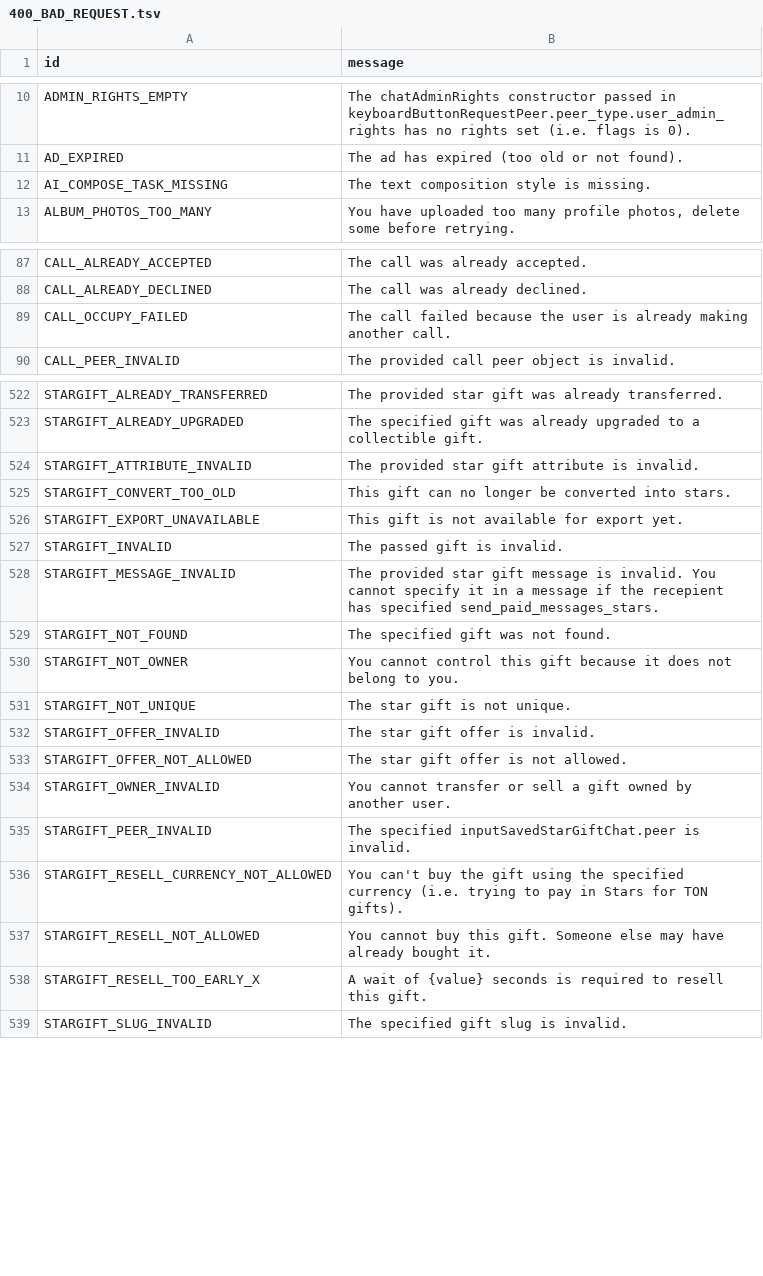
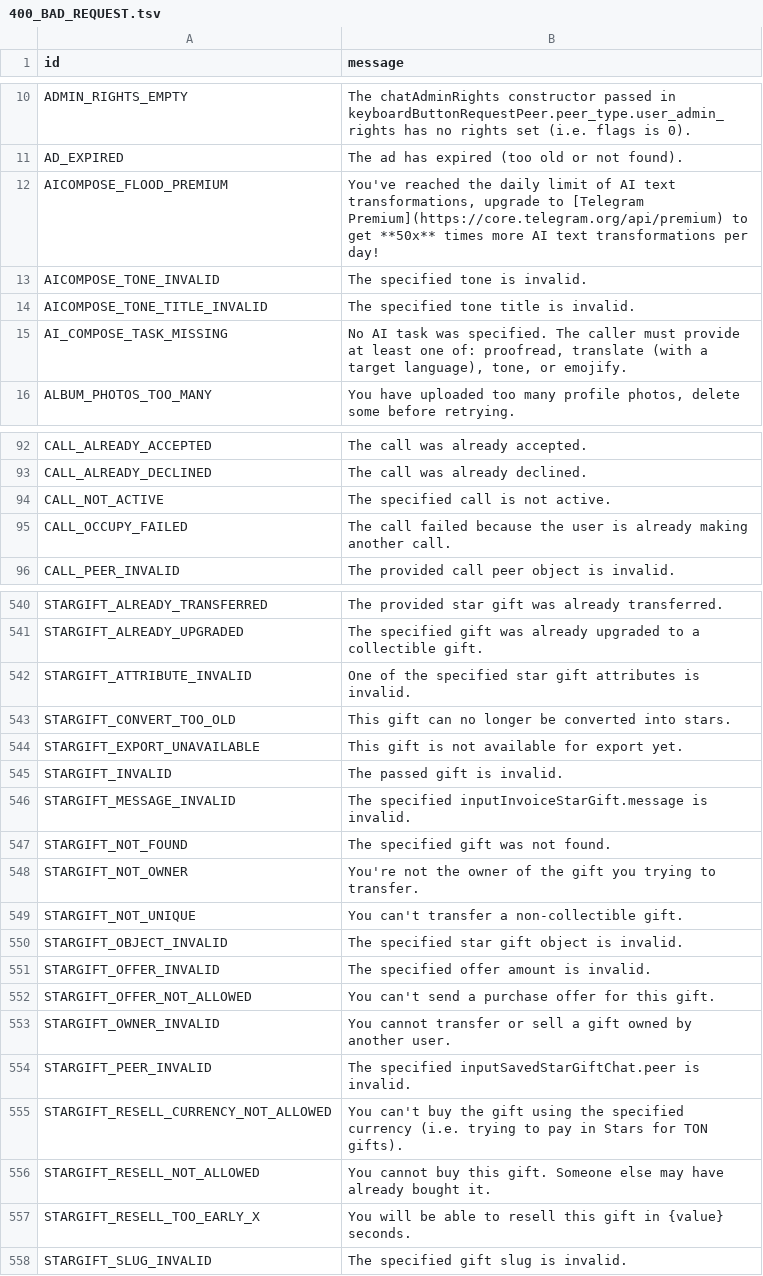
Before and after one commit to DownloaderZone/DzGram, a TSV file: compiler/errors/source/400_BAD_REQUEST.tsv, drawn as a sheet; only a part is shown, gaps mark what is left out; the diff covers the shown part only.

Commit message:
chore: update Telegram API errors from corefork/blogfork scrape

```diff
--- a/compiler/errors/source/400_BAD_REQUEST.tsv
+++ b/compiler/errors/source/400_BAD_REQUEST.tsv
@@ -11,3 +11,6 @@ ADMIN_RIGHTS_EMPTY	The chatAdminRights constructor passed in keyboardButtonReque
 AD_EXPIRED	The ad has expired (too old or not found).
-AI_COMPOSE_TASK_MISSING	The text composition style is missing.
+AICOMPOSE_FLOOD_PREMIUM	You've reached the daily limit of AI text transformations, upgrade to [Telegram Premium](https://core.telegram.org/api/premium) to get **50x** times more AI text transformations per day!
+AICOMPOSE_TONE_INVALID	The specified tone is invalid.
+AICOMPOSE_TONE_TITLE_INVALID	The specified tone title is invalid.
+AI_COMPOSE_TASK_MISSING	No AI task was specified. The caller must provide at least one of: proofread, translate (with a target language), tone, or emojify.
 ALBUM_PHOTOS_TOO_MANY	You have uploaded too many profile photos, delete some before retrying.
@@ -88,2 +93,3 @@ CALL_ALREADY_ACCEPTED	The call was already accepted.
 CALL_ALREADY_DECLINED	The call was already declined.
+CALL_NOT_ACTIVE	The specified call is not active.
 CALL_OCCUPY_FAILED	The call failed because the user is already making another call.
@@ -523,3 +541,3 @@ STARGIFT_ALREADY_TRANSFERRED	The provided star gift was already transferred.
 STARGIFT_ALREADY_UPGRADED	The specified gift was already upgraded to a collectible gift.
-STARGIFT_ATTRIBUTE_INVALID	The provided star gift attribute is invalid.
+STARGIFT_ATTRIBUTE_INVALID	One of the specified star gift attributes is invalid.
 STARGIFT_CONVERT_TOO_OLD	This gift can no longer be converted into stars.
@@ -527,8 +545,9 @@ STARGIFT_EXPORT_UNAVAILABLE	This gift is not available for export yet.
 STARGIFT_INVALID	The passed gift is invalid.
-STARGIFT_MESSAGE_INVALID	The provided star gift message is invalid. You cannot specify it in a message if the recepient has specified send_paid_messages_stars.
+STARGIFT_MESSAGE_INVALID	The specified inputInvoiceStarGift.message is invalid.
 STARGIFT_NOT_FOUND	The specified gift was not found.
-STARGIFT_NOT_OWNER	You cannot control this gift because it does not belong to you.
-STARGIFT_NOT_UNIQUE	The star gift is not unique.
-STARGIFT_OFFER_INVALID	The star gift offer is invalid.
-STARGIFT_OFFER_NOT_ALLOWED	The star gift offer is not allowed.
+STARGIFT_NOT_OWNER	You're not the owner of the gift you trying to transfer.
+STARGIFT_NOT_UNIQUE	You can't transfer a non-collectible gift.
+STARGIFT_OBJECT_INVALID	The specified star gift object is invalid.
+STARGIFT_OFFER_INVALID	The specified offer amount is invalid.
+STARGIFT_OFFER_NOT_ALLOWED	You can't send a purchase offer for this gift.
 STARGIFT_OWNER_INVALID	You cannot transfer or sell a gift owned by another user.
@@ -537,3 +556,3 @@ STARGIFT_RESELL_CURRENCY_NOT_ALLOWED	You can't buy the gift using the specified
 STARGIFT_RESELL_NOT_ALLOWED	You cannot buy this gift. Someone else may have already bought it.
-STARGIFT_RESELL_TOO_EARLY_X	A wait of {value} seconds is required to resell this gift.
+STARGIFT_RESELL_TOO_EARLY_X	You will be able to resell this gift in {value} seconds.
 STARGIFT_SLUG_INVALID	The specified gift slug is invalid.
```
Also changed, not shown: 20 added rows and 21 edited cells elsewhere in this file, compiler/errors/source/403_FORBIDDEN.tsv, compiler/errors/source/406_NOT_ACCEPTABLE.tsv, 1 other file.
